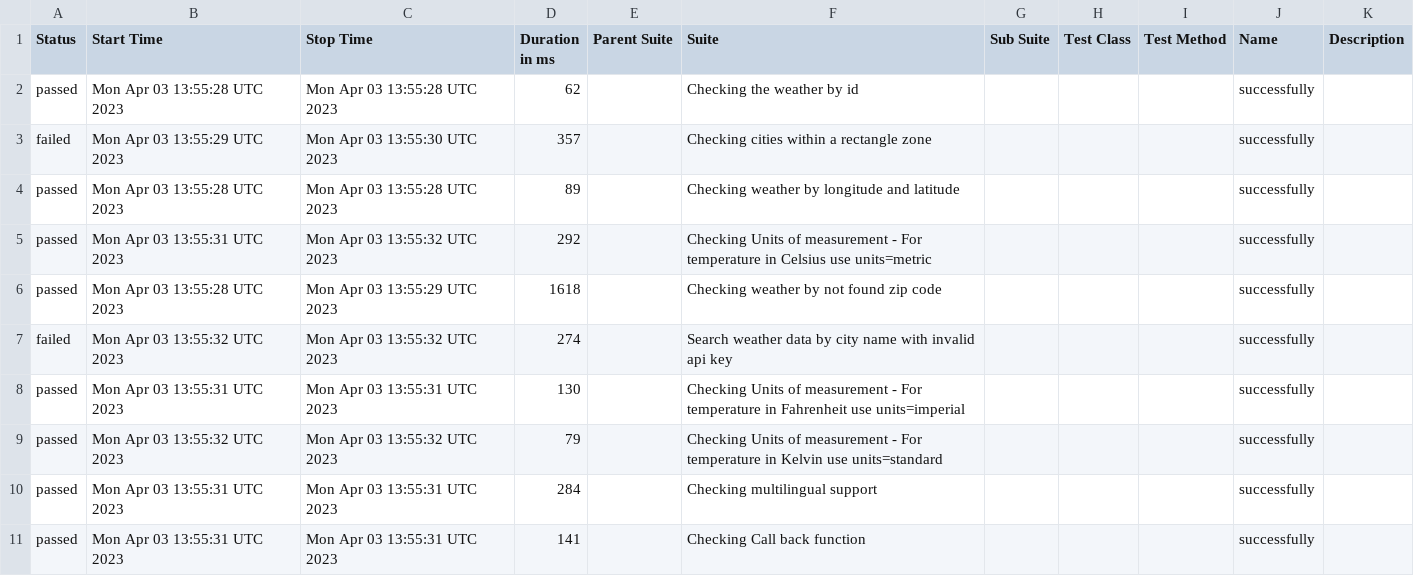
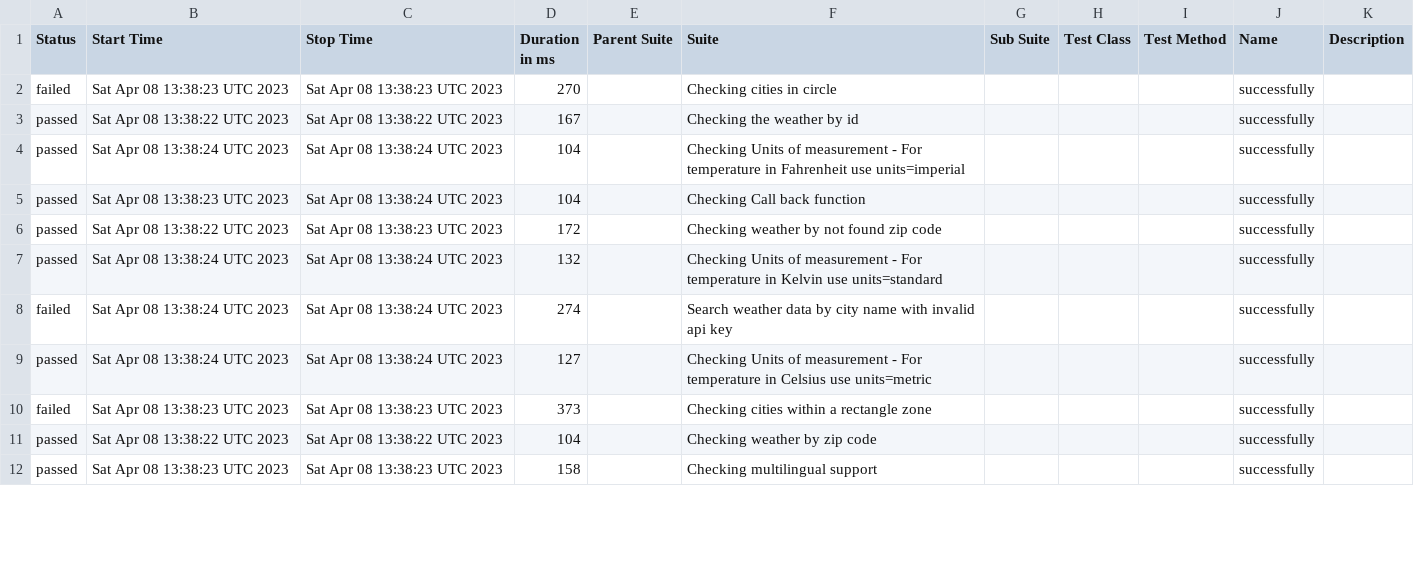
Before and after one commit to reinaldorossetti/cypress-intermediario-v2, a CSV file: allure-report/data/suites.csv, drawn as a sheet; only a part is shown; the diff covers the shown part only.

```diff
--- a/allure-report/data/suites.csv
+++ b/allure-report/data/suites.csv
@@ -1,11 +1,12 @@
 "Status","Start Time","Stop Time","Duration in ms","Parent Suite","Suite","Sub Suite","Test Class","Test Method","Name","Description"
-"passed","Mon Apr 03 13:55:28 UTC 2023","Mon Apr 03 13:55:28 UTC 2023","62","","Checking the weather by id","","","","successfully",""
-"failed","Mon Apr 03 13:55:29 UTC 2023","Mon Apr 03 13:55:30 UTC 2023","357","","Checking cities within a rectangle zone","","","","successfully",""
-"passed","Mon Apr 03 13:55:28 UTC 2023","Mon Apr 03 13:55:28 UTC 2023","89","","Checking weather by longitude and latitude","","","","successfully",""
-"passed","Mon Apr 03 13:55:31 UTC 2023","Mon Apr 03 13:55:32 UTC 2023","292","","Checking Units of measurement - For temperature in Celsius use units=metric","","","","successfully",""
-"passed","Mon Apr 03 13:55:28 UTC 2023","Mon Apr 03 13:55:29 UTC 2023","1618","","Checking weather by not found zip code","","","","successfully",""
-"failed","Mon Apr 03 13:55:32 UTC 2023","Mon Apr 03 13:55:32 UTC 2023","274","","Search weather data by city name with invalid api key","","","","successfully",""
-"passed","Mon Apr 03 13:55:31 UTC 2023","Mon Apr 03 13:55:31 UTC 2023","130","","Checking Units of measurement - For temperature in Fahrenheit use units=imperial","","","","successfully",""
-"passed","Mon Apr 03 13:55:32 UTC 2023","Mon Apr 03 13:55:32 UTC 2023","79","","Checking Units of measurement - For temperature in Kelvin use units=standard","","","","successfully",""
-"passed","Mon Apr 03 13:55:31 UTC 2023","Mon Apr 03 13:55:31 UTC 2023","284","","Checking multilingual support","","","","successfully",""
-"passed","Mon Apr 03 13:55:31 UTC 2023","Mon Apr 03 13:55:31 UTC 2023","141","","Checking Call back function","","","","successfully",""
+"failed","Sat Apr 08 13:38:23 UTC 2023","Sat Apr 08 13:38:23 UTC 2023","270","","Checking cities in circle","","","","successfully",""
+"passed","Sat Apr 08 13:38:22 UTC 2023","Sat Apr 08 13:38:22 UTC 2023","167","","Checking the weather by id","","","","successfully",""
+"passed","Sat Apr 08 13:38:24 UTC 2023","Sat Apr 08 13:38:24 UTC 2023","104","","Checking Units of measurement - For temperature in Fahrenheit use units=imperial","","","","successfully",""
+"passed","Sat Apr 08 13:38:23 UTC 2023","Sat Apr 08 13:38:24 UTC 2023","104","","Checking Call back function","","","","successfully",""
+"passed","Sat Apr 08 13:38:22 UTC 2023","Sat Apr 08 13:38:23 UTC 2023","172","","Checking weather by not found zip code","","","","successfully",""
+"passed","Sat Apr 08 13:38:24 UTC 2023","Sat Apr 08 13:38:24 UTC 2023","132","","Checking Units of measurement - For temperature in Kelvin use units=standard","","","","successfully",""
+"failed","Sat Apr 08 13:38:24 UTC 2023","Sat Apr 08 13:38:24 UTC 2023","274","","Search weather data by city name with invalid api key","","","","successfully",""
+"passed","Sat Apr 08 13:38:24 UTC 2023","Sat Apr 08 13:38:24 UTC 2023","127","","Checking Units of measurement - For temperature in Celsius use units=metric","","","","successfully",""
+"failed","Sat Apr 08 13:38:23 UTC 2023","Sat Apr 08 13:38:23 UTC 2023","373","","Checking cities within a rectangle zone","","","","successfully",""
+"passed","Sat Apr 08 13:38:22 UTC 2023","Sat Apr 08 13:38:22 UTC 2023","104","","Checking weather by zip code","","","","successfully",""
+"passed","Sat Apr 08 13:38:23 UTC 2023","Sat Apr 08 13:38:23 UTC 2023","158","","Checking multilingual support","","","","successfully",""
```
Also changed, not shown: 1 removed row and 7 edited cells elsewhere in this file, 46 other files.
